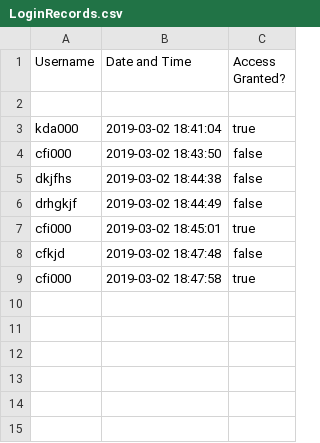
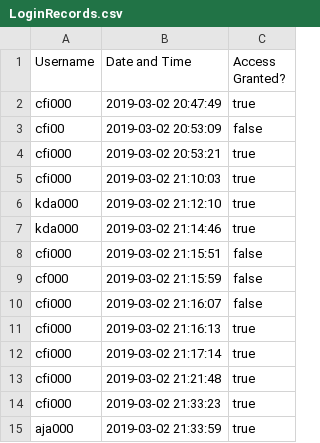
Before and after one commit to Alice-Jaffray/Software-Engineering-Group-Project, a CSV file: SourceCode/Yuconz/Databases/LoginRecords.csv, drawn as a sheet.

```diff
--- a/SourceCode/Yuconz/Databases/LoginRecords.csv
+++ b/SourceCode/Yuconz/Databases/LoginRecords.csv
@@ -1,9 +1,15 @@
 Username,Date and Time,Access Granted?
-
-kda000,2019-03-02 18:41:04,true
-cfi000,2019-03-02 18:43:50,false
-dkjfhs,2019-03-02 18:44:38,false
-drhgkjf,2019-03-02 18:44:49,false
-cfi000,2019-03-02 18:45:01,true
-cfkjd,2019-03-02 18:47:48,false
-cfi000,2019-03-02 18:47:58,true
+cfi000,2019-03-02 20:47:49,true
+cfi00,2019-03-02 20:53:09,false
+cfi000,2019-03-02 20:53:21,true
+cfi000,2019-03-02 21:10:03,true
+kda000,2019-03-02 21:12:10,true
+kda000,2019-03-02 21:14:46,true
+cfi000,2019-03-02 21:15:51,false
+cf000,2019-03-02 21:15:59,false
+cfi000,2019-03-02 21:16:07,false
+cfi000,2019-03-02 21:16:13,true
+cfi000,2019-03-02 21:17:14,true
+cfi000,2019-03-02 21:21:48,true
+cfi000,2019-03-02 21:33:23,true
+aja000,2019-03-02 21:33:59,true
```
Also changed, not shown: 5 other files.
